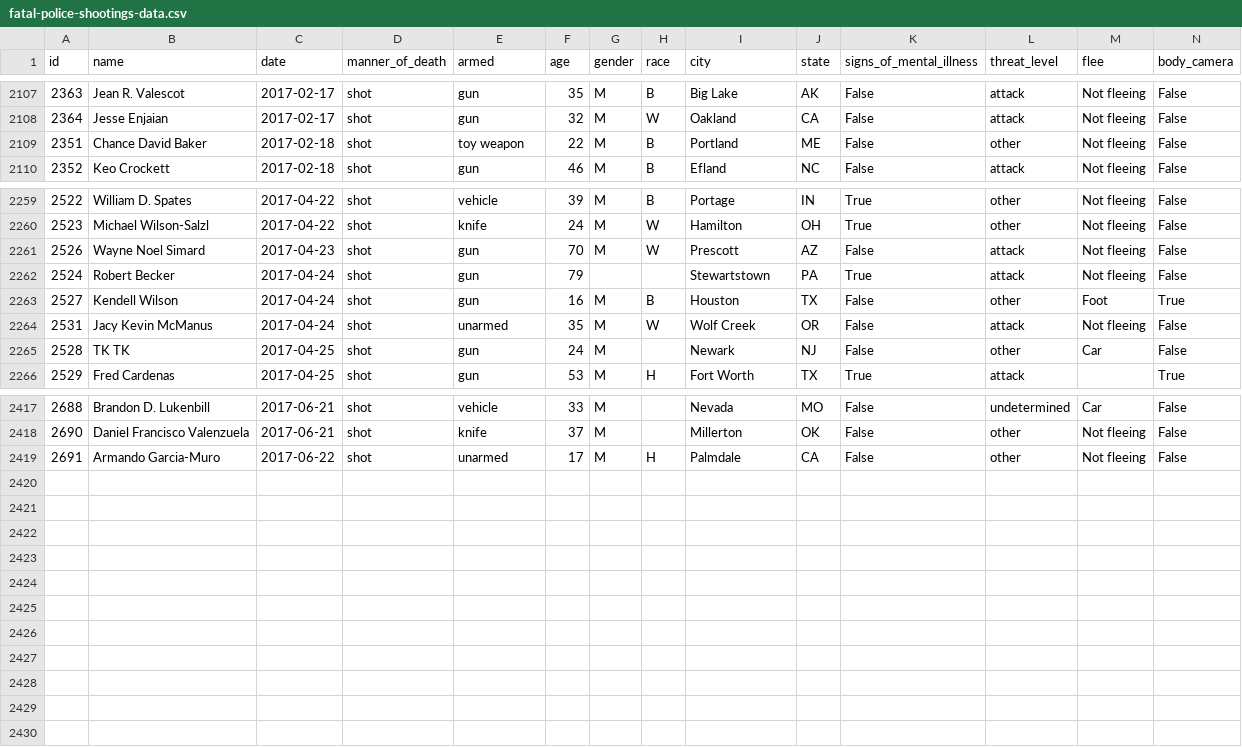
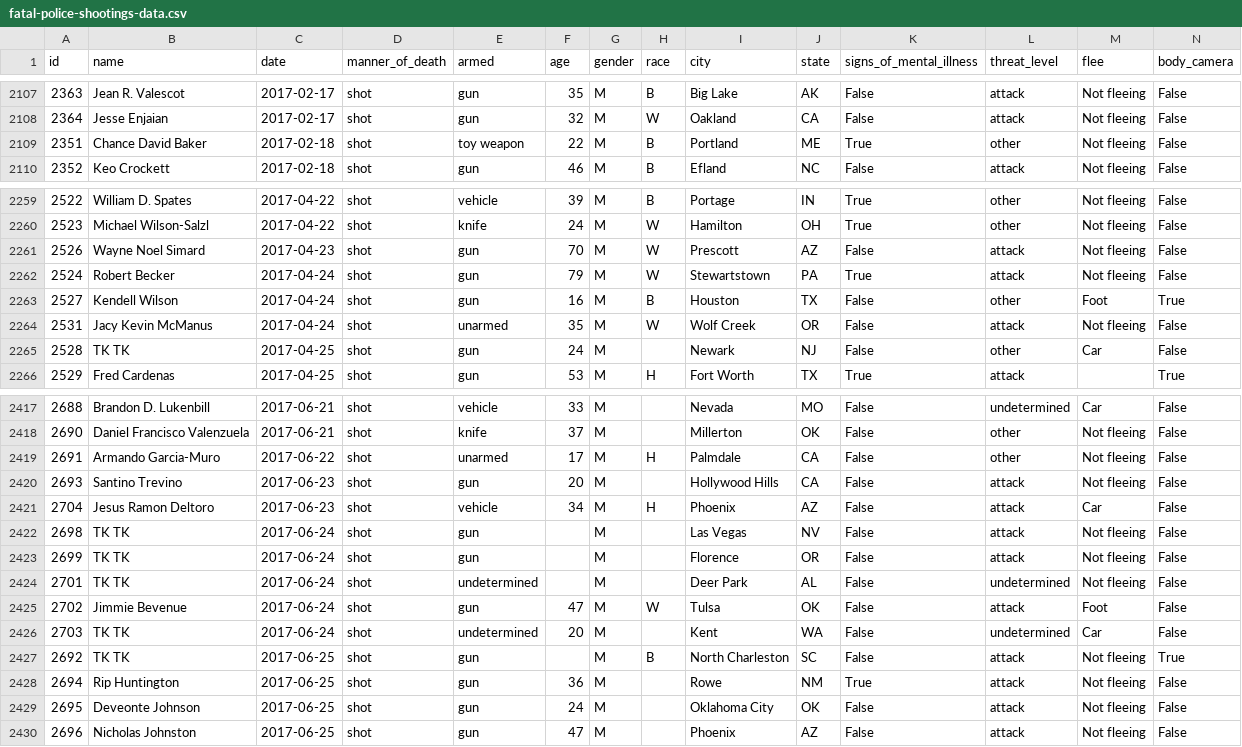
Before and after one commit to joshbegley/wapo-police-shootings, a CSV file: fatal-police-shootings-data.csv, drawn as a sheet; only a part is shown, gaps mark what is left out.

Commit message:
automatic updates

```diff
--- a/fatal-police-shootings-data.csv
+++ b/fatal-police-shootings-data.csv
@@ -2108,3 +2108,3 @@ id,name,date,manner_of_death,armed,age,gender,race,city,state,signs_of_mental_il
 2364,Jesse Enjaian,2017-02-17,shot,gun,32,M,W,Oakland,CA,False,attack,Not fleeing,False
-2351,Chance David Baker,2017-02-18,shot,toy weapon,22,M,B,Portland,ME,False,other,Not fleeing,False
+2351,Chance David Baker,2017-02-18,shot,toy weapon,22,M,B,Portland,ME,True,other,Not fleeing,False
 2352,Keo Crockett,2017-02-18,shot,gun,46,M,B,Efland,NC,False,attack,Not fleeing,False
@@ -2261,3 +2261,3 @@ id,name,date,manner_of_death,armed,age,gender,race,city,state,signs_of_mental_il
 2526,Wayne Noel Simard,2017-04-23,shot,gun,70,M,W,Prescott,AZ,False,attack,Not fleeing,False
-2524,Robert Becker,2017-04-24,shot,gun,79,,,Stewartstown,PA,True,attack,Not fleeing,False
+2524,Robert Becker,2017-04-24,shot,gun,79,M,W,Stewartstown,PA,True,attack,Not fleeing,False
 2527,Kendell Wilson,2017-04-24,shot,gun,16,M,B,Houston,TX,False,other,Foot,True
@@ -2419 +2419,12 @@ id,name,date,manner_of_death,armed,age,gender,race,city,state,signs_of_mental_il
 2691,Armando Garcia-Muro,2017-06-22,shot,unarmed,17,M,H,Palmdale,CA,False,other,Not fleeing,False
+2693,Santino Trevino,2017-06-23,shot,gun,20,M,,Hollywood Hills,CA,False,attack,Not fleeing,False
+2704,Jesus Ramon Deltoro,2017-06-23,shot,vehicle,34,M,H,Phoenix,AZ,False,attack,Car,False
+2698,TK TK,2017-06-24,shot,gun,,M,,Las Vegas,NV,False,attack,Not fleeing,False
+2699,TK TK,2017-06-24,shot,gun,,M,,Florence,OR,False,attack,Not fleeing,False
+2701,TK TK,2017-06-24,shot,undetermined,,M,,Deer Park,AL,False,undetermined,Not fleeing,False
+2702,Jimmie Bevenue,2017-06-24,shot,gun,47,M,W,Tulsa,OK,False,attack,Foot,False
+2703,TK TK,2017-06-24,shot,undetermined,20,M,,Kent,WA,False,undetermined,Car,False
+2692,TK TK,2017-06-25,shot,gun,,M,B,North Charleston,SC,False,attack,Not fleeing,True
+2694,Rip Huntington,2017-06-25,shot,gun,36,M,,Rowe,NM,True,attack,Not fleeing,False
+2695,Deveonte Johnson,2017-06-25,shot,gun,24,M,,Oklahoma City,OK,False,attack,Not fleeing,False
+2696,Nicholas Johnston,2017-06-25,shot,gun,47,M,,Phoenix,AZ,False,attack,Not fleeing,False
```
